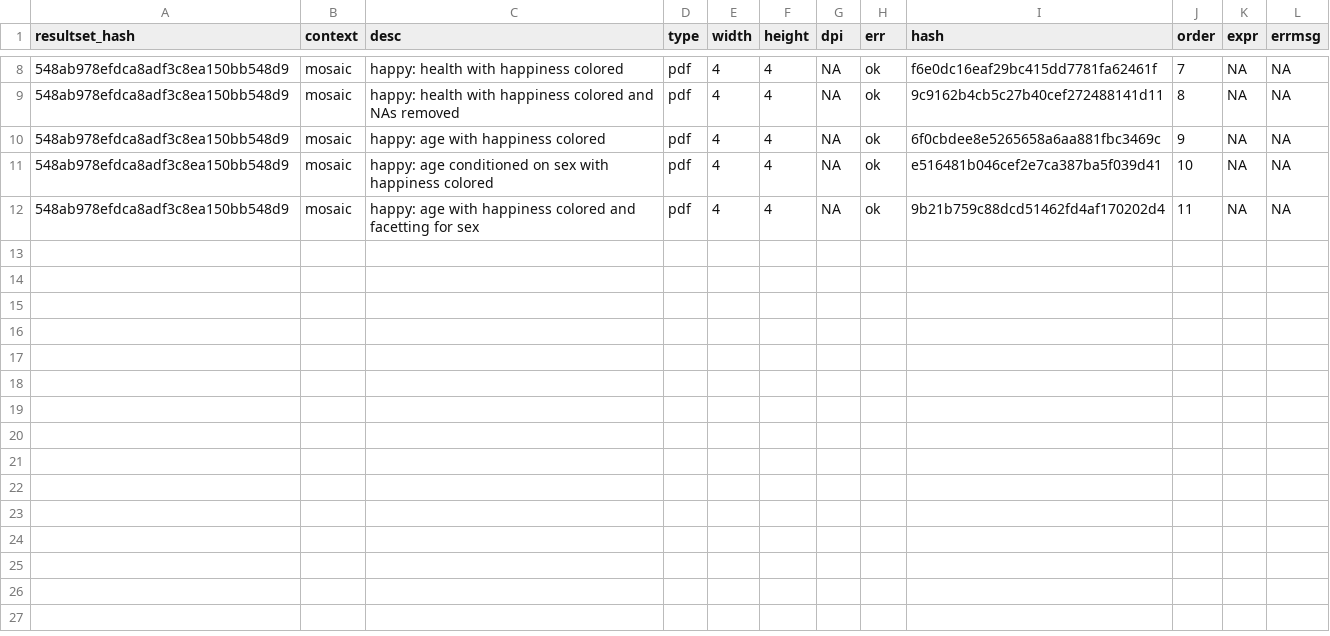
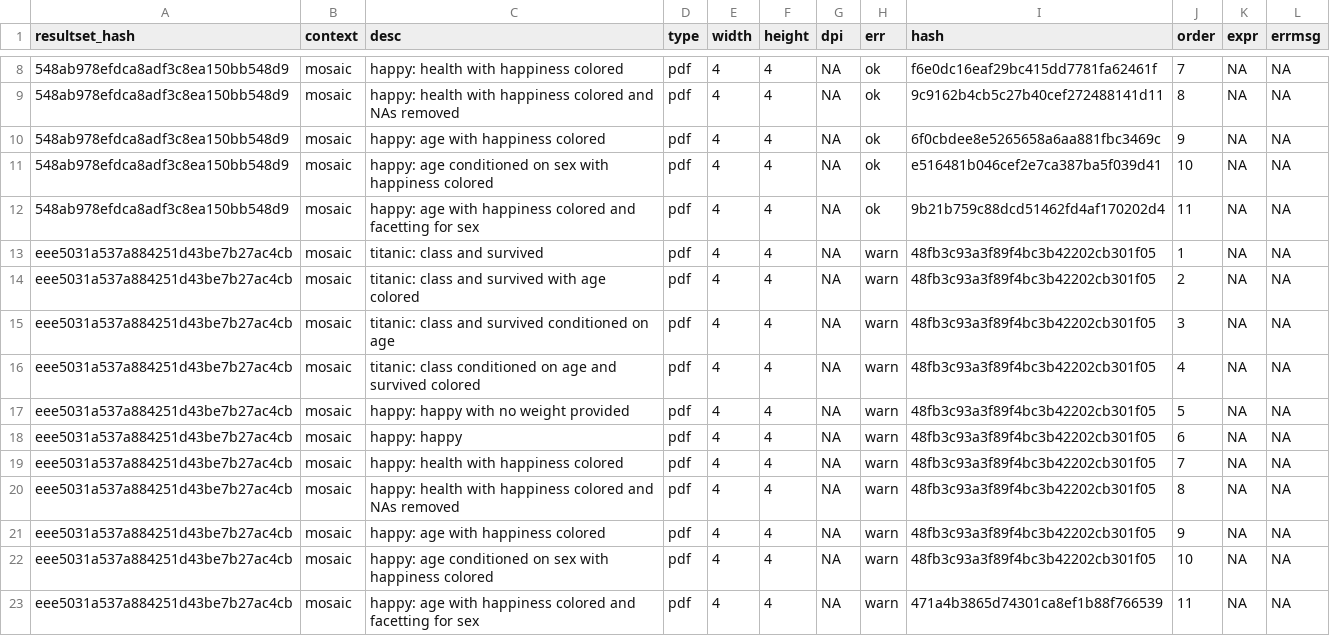
Before and after one commit to haleyjeppson/ggmosaic, a CSV file: visual_test/vtest/resultsets.csv, drawn as a sheet; only a part is shown, gaps mark what is left out.

Commit message:
ran vtest

```diff
--- a/visual_test/vtest/resultsets.csv
+++ b/visual_test/vtest/resultsets.csv
@@ -12 +12,12 @@
 "548ab978efdca8adf3c8ea150bb548d9","mosaic","happy: age with happiness colored and facetting for sex","pdf",4,4,NA,"ok","9b21b759c88dcd51462fd4af170202d4",11,NA,NA
+"eee5031a537a884251d43be7b27ac4cb","mosaic","titanic: class and survived","pdf",4,4,NA,"warn","48fb3c93a3f89f4bc3b42202cb301f05",1,NA,NA
+"eee5031a537a884251d43be7b27ac4cb","mosaic","titanic: class and survived with age colored","pdf",4,4,NA,"warn","48fb3c93a3f89f4bc3b42202cb301f05",2,NA,NA
+"eee5031a537a884251d43be7b27ac4cb","mosaic","titanic: class and survived conditioned on age","pdf",4,4,NA,"warn","48fb3c93a3f89f4bc3b42202cb301f05",3,NA,NA
+"eee5031a537a884251d43be7b27ac4cb","mosaic","titanic: class conditioned on age and survived colored","pdf",4,4,NA,"warn","48fb3c93a3f89f4bc3b42202cb301f05",4,NA,NA
+"eee5031a537a884251d43be7b27ac4cb","mosaic","happy: happy with no weight provided","pdf",4,4,NA,"warn","48fb3c93a3f89f4bc3b42202cb301f05",5,NA,NA
+"eee5031a537a884251d43be7b27ac4cb","mosaic","happy: happy","pdf",4,4,NA,"warn","48fb3c93a3f89f4bc3b42202cb301f05",6,NA,NA
+"eee5031a537a884251d43be7b27ac4cb","mosaic","happy: health with happiness colored","pdf",4,4,NA,"warn","48fb3c93a3f89f4bc3b42202cb301f05",7,NA,NA
+"eee5031a537a884251d43be7b27ac4cb","mosaic","happy: health with happiness colored and NAs removed","pdf",4,4,NA,"warn","48fb3c93a3f89f4bc3b42202cb301f05",8,NA,NA
+"eee5031a537a884251d43be7b27ac4cb","mosaic","happy: age with happiness colored","pdf",4,4,NA,"warn","48fb3c93a3f89f4bc3b42202cb301f05",9,NA,NA
+"eee5031a537a884251d43be7b27ac4cb","mosaic","happy: age conditioned on sex with happiness colored","pdf",4,4,NA,"warn","48fb3c93a3f89f4bc3b42202cb301f05",10,NA,NA
+"eee5031a537a884251d43be7b27ac4cb","mosaic","happy: age with happiness colored and facetting for sex","pdf",4,4,NA,"warn","471a4b3865d74301ca8ef1b88f766539",11,NA,NA
```
Also changed, not shown: 3 other files.
